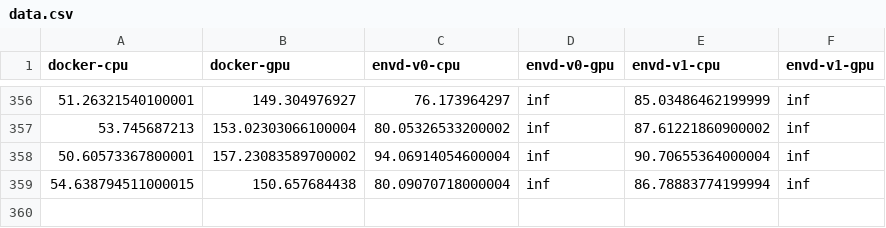
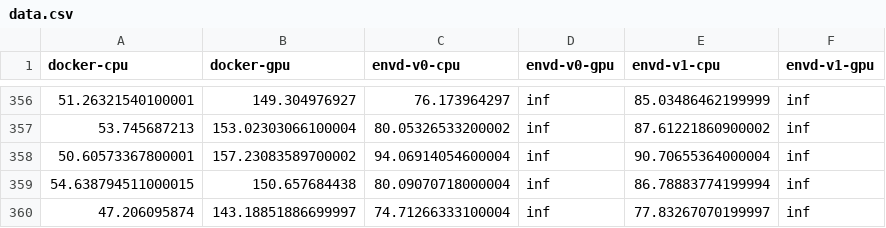
Before and after one commit to tensorchord/envd-nightly, a CSV file: data.csv, drawn as a sheet; only a part is shown, gaps mark what is left out.

Commit message:
CI: update benchmark data and image
Signed-off-by: github-actions-bot <github-actions-bot@users.noreply.github.com>

```diff
--- a/data.csv
+++ b/data.csv
@@ -359 +359,2 @@ docker-cpu,docker-gpu,envd-v0-cpu,envd-v0-gpu,envd-v1-cpu,envd-v1-gpu
 54.638794511000015,150.657684438,80.09070718000004,inf,86.78883774199994,inf
+47.206095874,143.18851886699997,74.71266333100004,inf,77.83267070199997,inf
```
Also changed, not shown: 1 other file.
